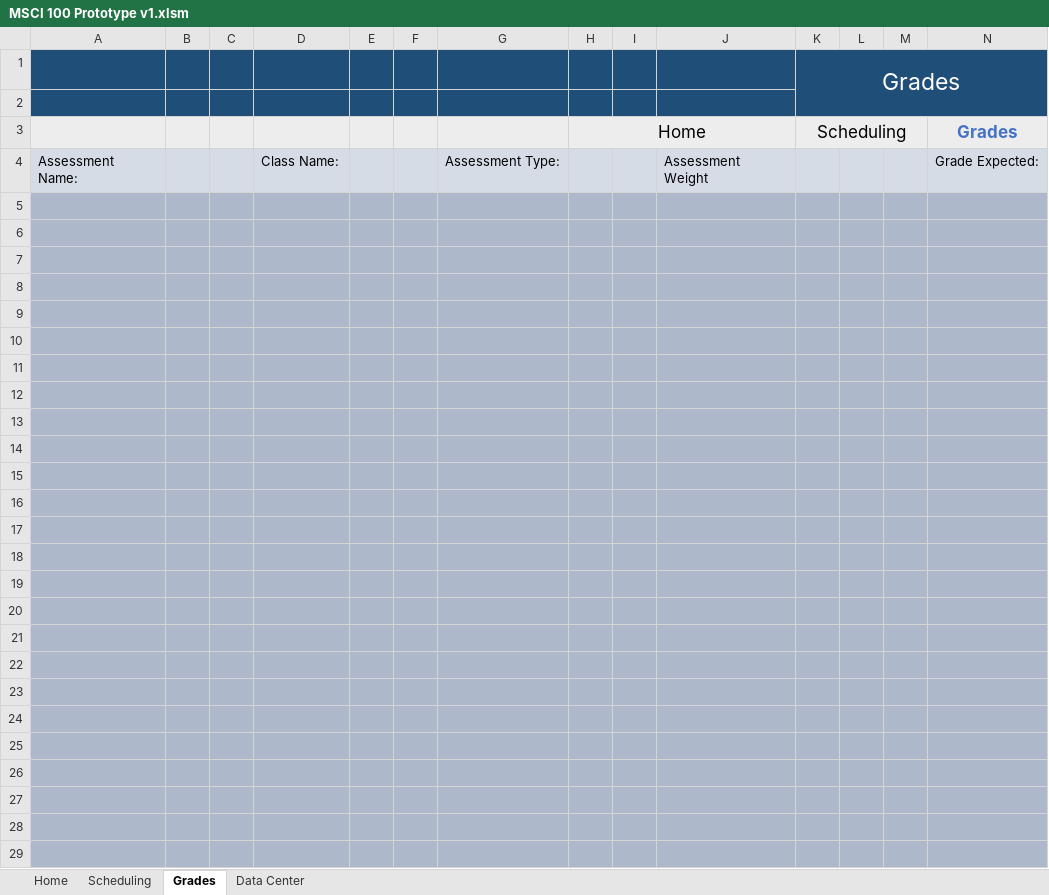
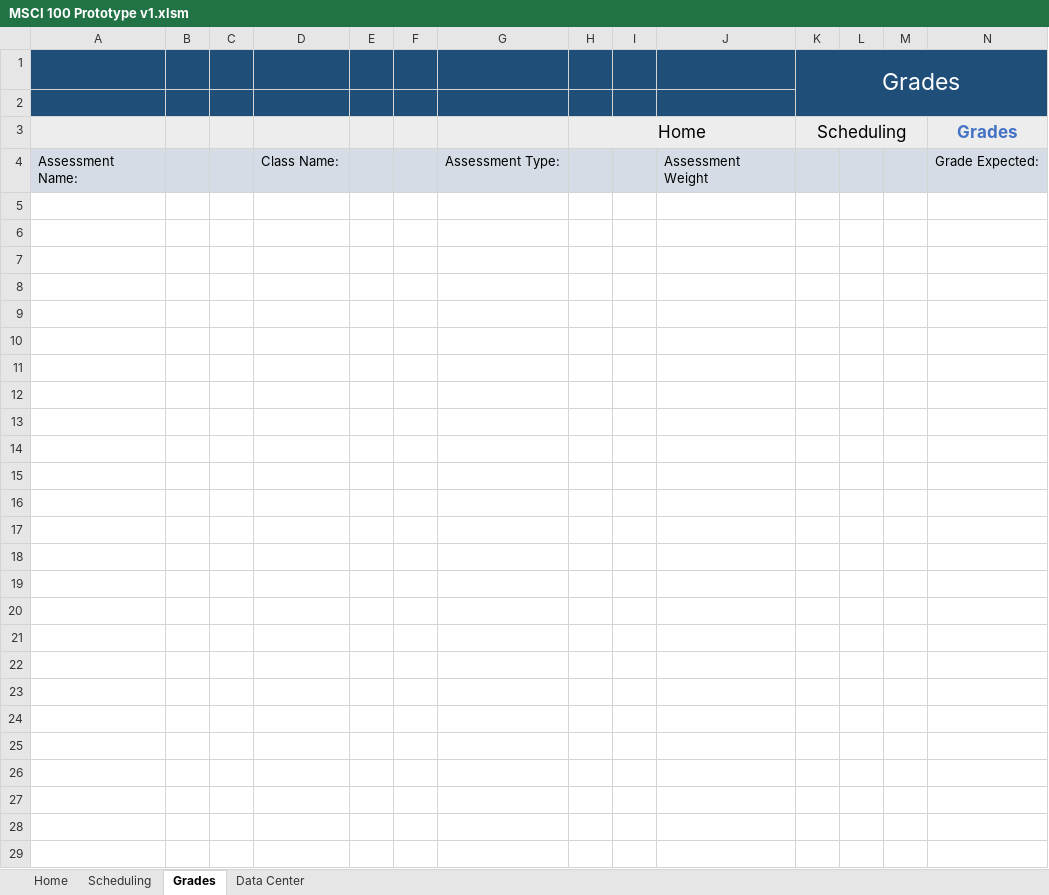
Before and after one commit to aryanxved/Lifestyly, an Excel workbook: MSCI 100 Prototype v1.xlsm, sheet Grades, drawn as a sheet; only a part is shown; values as stored, in another font and other column widths than the file's, no borders; charts and pictures not drawn; the diff covers the shown part only; the diff names each change by its address in the sheet, - before the commit and + after, or states it on an @@ line.

Commit message:
Updated Overall User Interface
With this update:

- Added Common Navigation bar on left
- Moved buttons
- Kept theme all blue
- Removed colours
- Branded Lifestyly logo

```diff
--- a/MSCI 100 Prototype v1.xlsm (sheet Grades)
+++ b/MSCI 100 Prototype v1.xlsm (sheet Grades)
-A5:N29 fill: #ADB9CA
+A5:N29 fill: none
```
Also changed, not shown: cell formats elsewhere in this sheet, sheet Scheduling, sheet Home, formulas that keep their value, charts or pictures.
